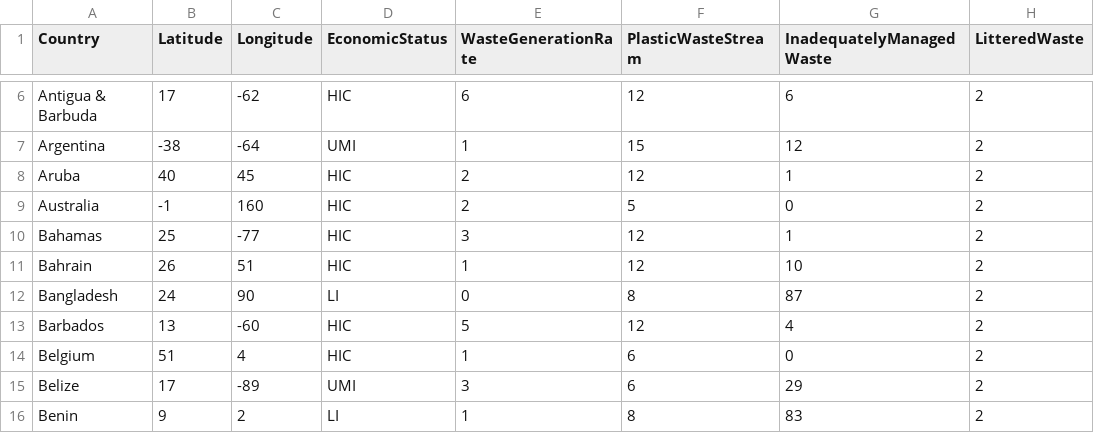
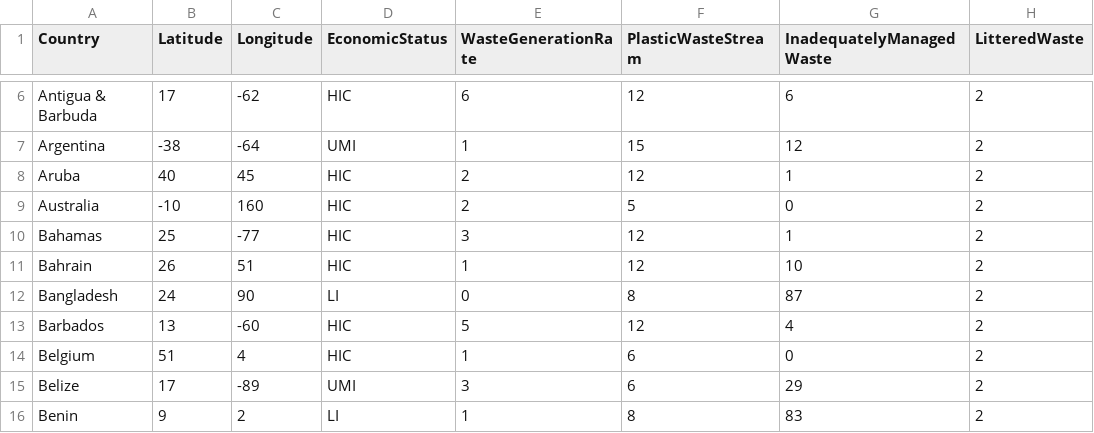
Before and after one commit to angles-d/HackGT8, a CSV file: waste.csv, drawn as a sheet; only a part is shown, gaps mark what is left out; the diff names each change by its address in the sheet, - before the commit and + after, or states it on an @@ line.

Commit message:
Update waste.csv

```diff
--- a/waste.csv
+++ b/waste.csv
-B9 (Latitude): -1
+B9 (Latitude): -10
```
